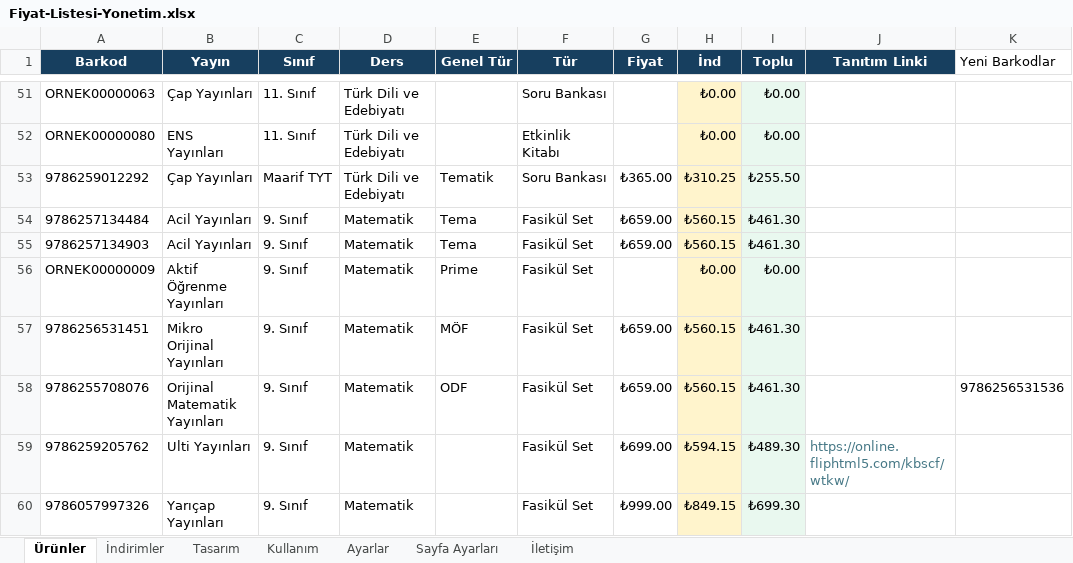
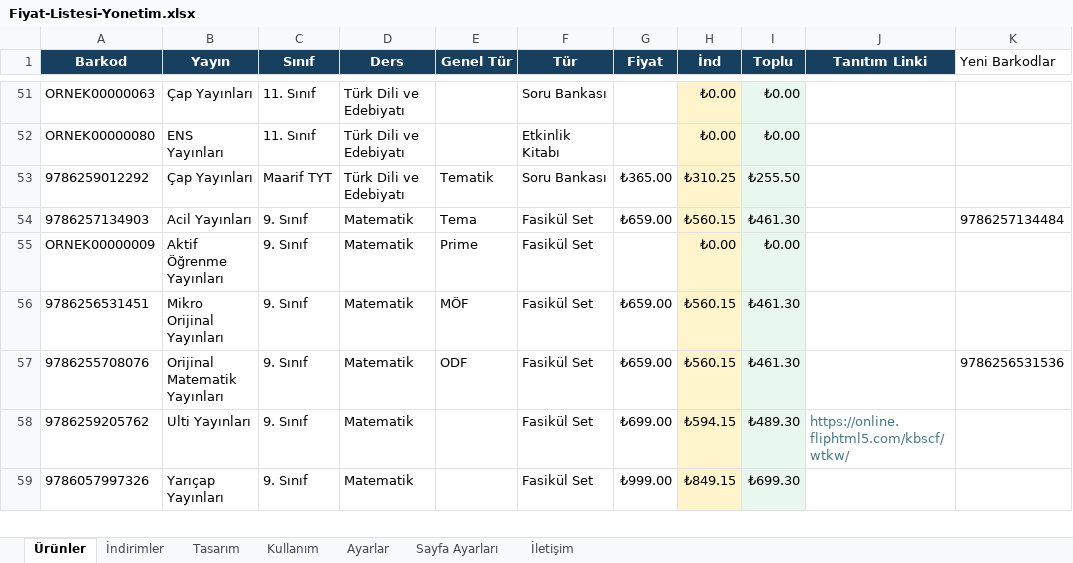
Before and after one commit to Furkan58-58/ogretmen-fiyat-listesi, an Excel workbook: output/Fiyat-Listesi-Yonetim.xlsx, sheet Ürünler, drawn as a sheet; only a part is shown, gaps mark what is left out; values as stored, in another font and other column widths than the file's, no borders; table styles not drawn; removed rows and columns are numbered as before the commit, all else as after; the diff names each change by its address in the sheet, - before the commit and + after, or states it on an @@ line.

```diff
--- a/output/Fiyat-Listesi-Yonetim.xlsx (sheet Ürünler)
+++ b/output/Fiyat-Listesi-Yonetim.xlsx (sheet Ürünler)
-row 54: 9786257134484 | Acil Yayınları | 9. Sınıf | Matematik | Tema | Fasikül Set | ₺659.00 | ₺560.15 | ₺461.30
-K54 (Yeni Barkodlar): (empty)
+K54 (Yeni Barkodlar): 9786257134484
```
Also changed, not shown: formulas that keep their value.
